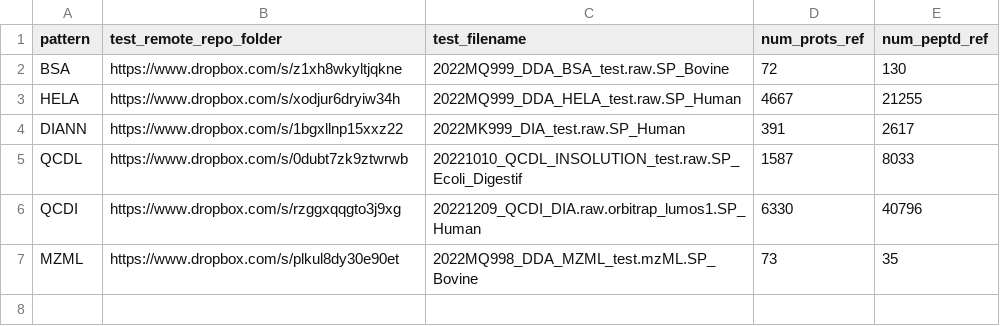
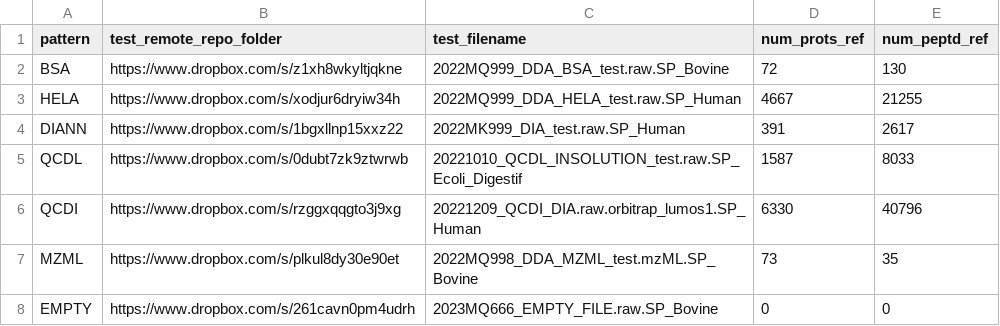
Before and after one commit to proteomicsunitcrg/atlas, a CSV file: assets/crg_test_params.csv, drawn as a sheet.

```diff
--- a/assets/crg_test_params.csv
+++ b/assets/crg_test_params.csv
@@ -7 +7,2 @@ QCDI,https://www.dropbox.com/s/rzggxqqgto3j9xg,20221209_QCDI_DIA.raw.orbitrap_lu
 MZML,https://www.dropbox.com/s/plkul8dy30e90et,2022MQ998_DDA_MZML_test.mzML.SP_Bovine,73,35
+EMPTY,https://www.dropbox.com/s/261cavn0pm4udrh,2023MQ666_EMPTY_FILE.raw.SP_Bovine,0,0
```
Also changed, not shown: assets/crg_run_modes.csv, 3 other files.
